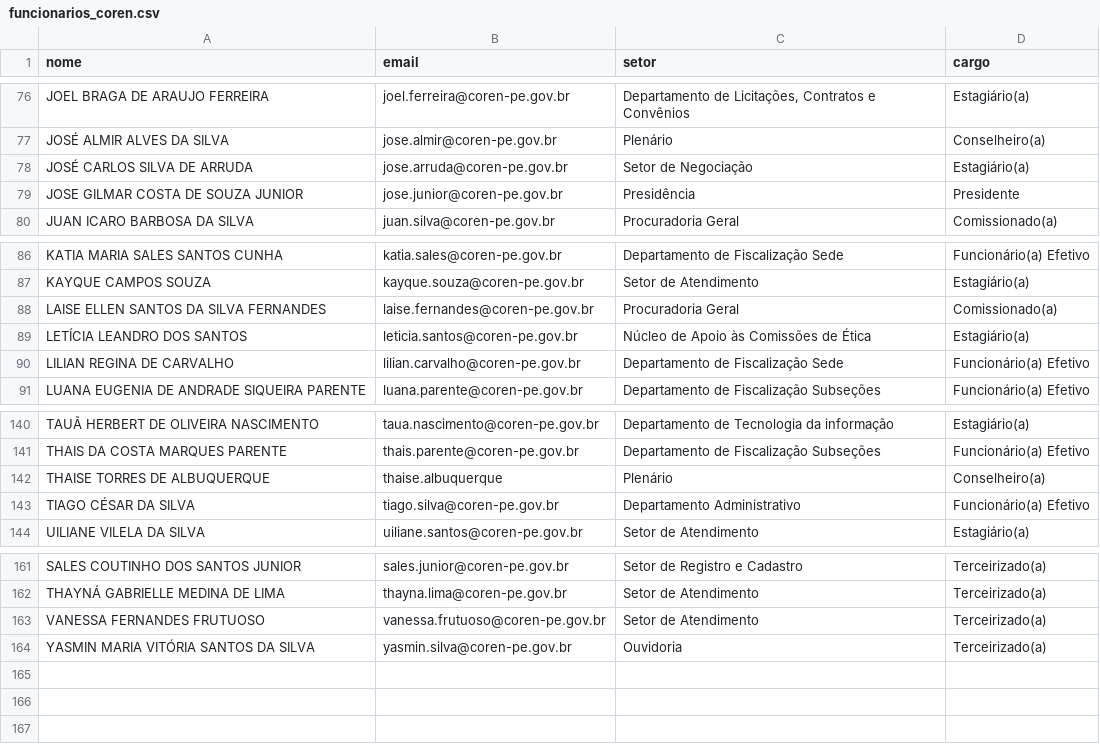
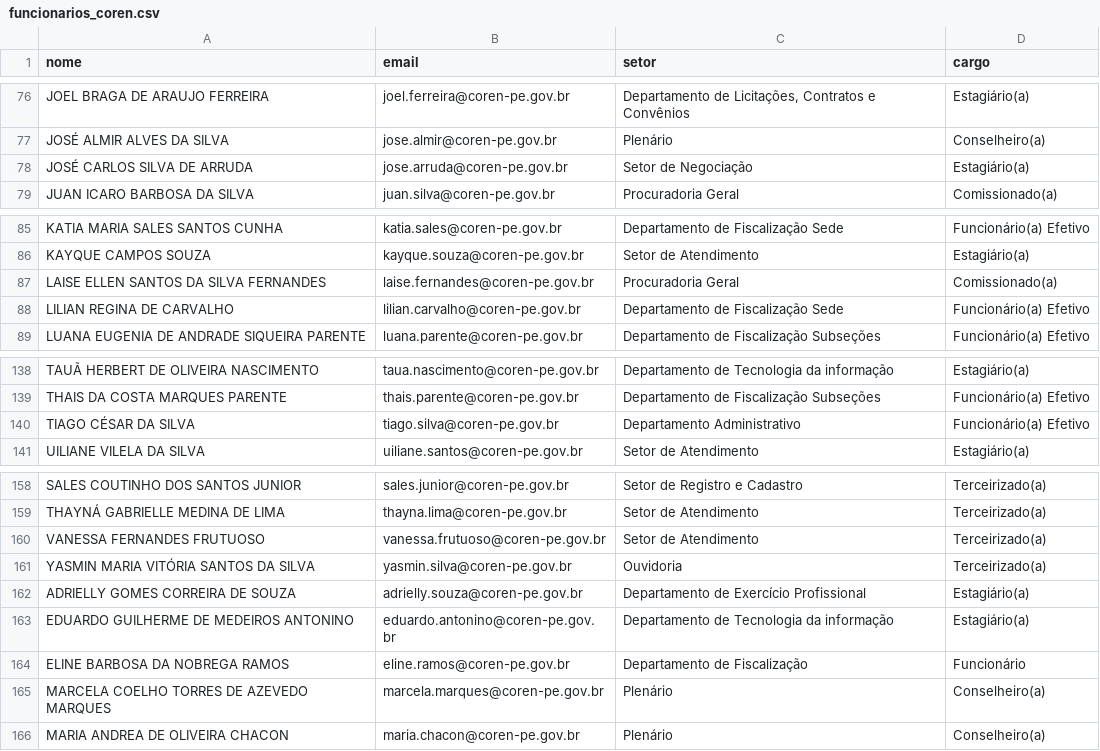
Before and after one commit to ASPLAQ-commits/projeto-ASPLAQ, a CSV file: funcionarios_coren.csv, drawn as a sheet; only a part is shown, gaps mark what is left out.

```diff
--- a/funcionarios_coren.csv
+++ b/funcionarios_coren.csv
@@ -78,3 +78,2 @@ JOSÉ ALMIR ALVES DA SILVA;jose.almir@coren-pe.gov.br;Plenário;Conselheiro(a)
 JOSÉ CARLOS SILVA DE ARRUDA;jose.arruda@coren-pe.gov.br;Setor de Negociação;Estagiário(a)
-JOSE GILMAR COSTA DE SOUZA JUNIOR;jose.junior@coren-pe.gov.br;Presidência;Presidente
 JUAN ICARO BARBOSA DA SILVA;juan.silva@coren-pe.gov.br;Procuradoria Geral;Comissionado(a)
@@ -88,3 +87,2 @@ KAYQUE CAMPOS SOUZA;kayque.souza@coren-pe.gov.br;Setor de Atendimento;Estagiári
 LAISE ELLEN SANTOS DA SILVA FERNANDES;laise.fernandes@coren-pe.gov.br;Procuradoria Geral;Comissionado(a)
-LETÍCIA LEANDRO DOS SANTOS;leticia.santos@coren-pe.gov.br;Núcleo de Apoio às Comissões de Ética;Estagiário(a)
 LILIAN REGINA DE CARVALHO;lilian.carvalho@coren-pe.gov.br;Departamento de Fiscalização Sede;Funcionário(a) Efetivo
@@ -141,3 +139,2 @@ TAUÃ HERBERT DE OLIVEIRA NASCIMENTO;taua.nascimento@coren-pe.gov.br;Departament
 THAIS DA COSTA MARQUES PARENTE;thais.parente@coren-pe.gov.br;Departamento de Fiscalização Subseções;Funcionário(a) Efetivo
-THAISE TORRES DE ALBUQUERQUE;thaise.albuquerque;Plenário;Conselheiro(a)
 TIAGO CÉSAR DA SILVA;tiago.silva@coren-pe.gov.br;Departamento Administrativo;Funcionário(a) Efetivo
@@ -164 +161,6 @@ VANESSA FERNANDES FRUTUOSO;vanessa.frutuoso@coren-pe.gov.br;Setor de Atendimento
 YASMIN MARIA VITÓRIA SANTOS DA SILVA;yasmin.silva@coren-pe.gov.br;Ouvidoria;Terceirizado(a)
+ADRIELLY GOMES CORREIRA DE SOUZA;adrielly.souza@coren-pe.gov.br;Departamento de Exercício Profissional;Estagiário(a)
+EDUARDO GUILHERME DE MEDEIROS ANTONINO;eduardo.antonino@coren-pe.gov.br;Departamento de Tecnologia da informação;Estagiário(a)
+ELINE BARBOSA DA NOBREGA RAMOS;eline.ramos@coren-pe.gov.br;Departamento de Fiscalização ;Funcionário
+MARCELA COELHO TORRES DE AZEVEDO MARQUES;marcela.marques@coren-pe.gov.br;Plenário;Conselheiro(a)
+MARIA ANDREA DE OLIVEIRA CHACON;maria.chacon@coren-pe.gov.br;Plenário;Conselheiro(a)
```
